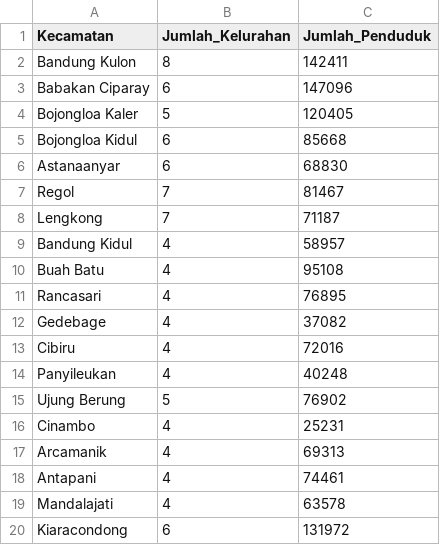
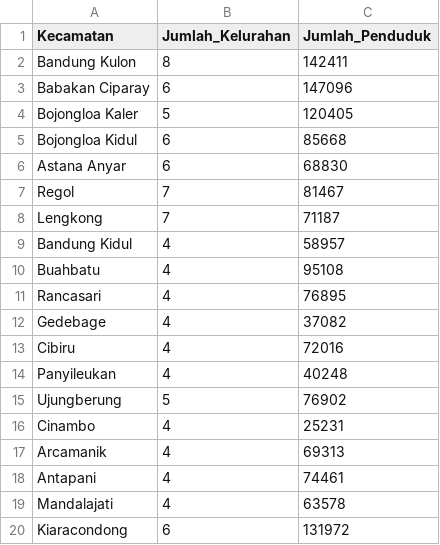
Before and after one commit to iqbalhanif/Sanberlearn, a CSV file: jumlah-penduduk-kota-bandung.csv, drawn as a sheet; only a part is shown.

Commit message:
Update jumlah-penduduk-kota-bandung.csv

```diff
--- a/jumlah-penduduk-kota-bandung.csv
+++ b/jumlah-penduduk-kota-bandung.csv
@@ -5,3 +5,3 @@ Bojongloa Kaler,5,120405
 Bojongloa Kidul,6,85668
-Astanaanyar,6,68830
+Astana Anyar,6,68830
 Regol,7,81467
@@ -9,3 +9,3 @@ Lengkong,7,71187
 Bandung Kidul,4,58957
-Buah Batu,4,95108
+Buahbatu,4,95108
 Rancasari,4,76895
@@ -14,3 +14,3 @@ Cibiru,4,72016
 Panyileukan,4,40248
-Ujung Berung,5,76902
+Ujungberung,5,76902
 Cinambo,4,25231
```
